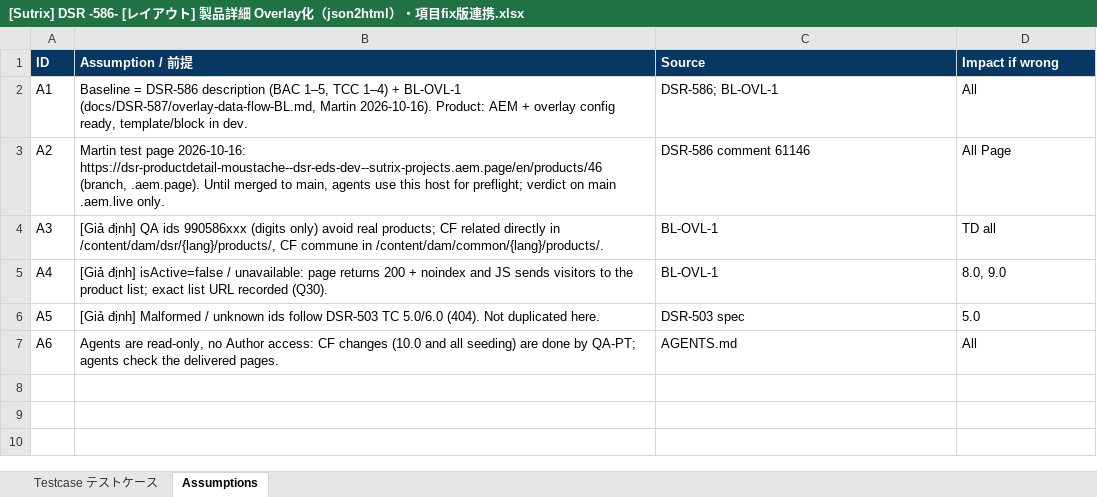
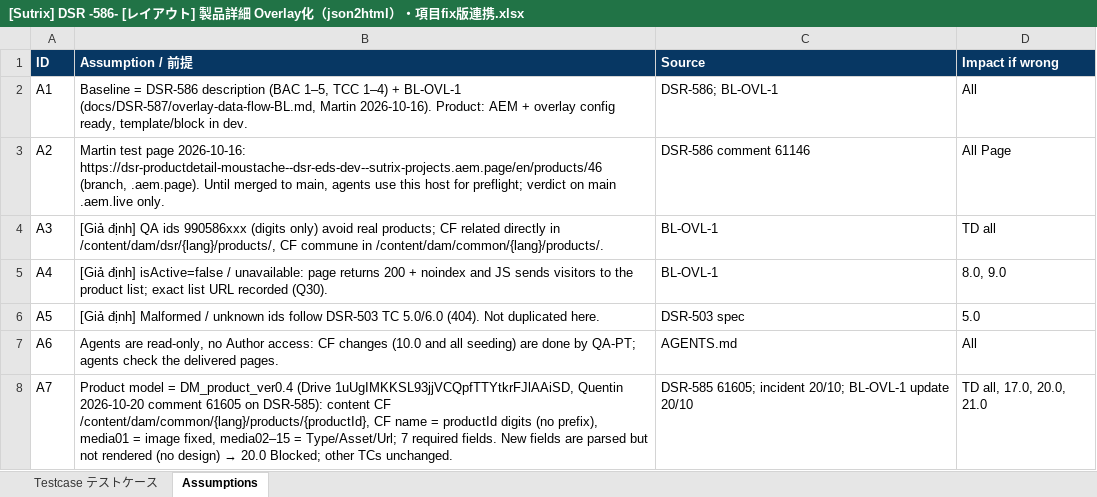
Before and after one commit to dat-sutrix/dsr-qa, an Excel workbook: ykk-dsr/hub/tc-out/[Sutrix] DSR -586- [レイアウト] 製品詳細 Overlay化（json2html）・項目fix版連携.xlsx, sheet Assumptions, drawn as a sheet; values as stored, in another font and other column widths than the file's, no borders; the diff names each change by its address in the sheet, - before the commit and + after, or states it on an @@ line.

```diff
--- a/ykk-dsr/hub/tc-out/[Sutrix] DSR -586- [レイアウト] 製品詳細 Overlay化（json2html）・項目fix版連携.xlsx (sheet Assumptions)
+++ b/ykk-dsr/hub/tc-out/[Sutrix] DSR -586- [レイアウト] 製品詳細 Overlay化（json2html）・項目fix版連携.xlsx (sheet Assumptions)
+row 8: A7 | Product model = DM_product_ver0.4 (Drive 1uUgIMKKSL93jjVCQpfTTYtkrFJlAAiSD, Quentin 2026-10-20 comment 61605 on DSR-585): content CF /content/dam/common/{lang}/products/{productId}, CF name = productId digits (no prefix), media01 = image fixed, media02–15 = Type/Asset/Url; 7 required fields. New fields are parsed but not rendered (no design) → 20.0 Blocked; other TCs unchanged. | DSR-585 61605; incident 20/10; BL-OVL-1 update 20/10 | TD all, 17.0, 20.0, 21.0
```
Also changed, not shown: sheet Testcase テストケース, ykk-dsr/hub/tc-out/[Sutrix] DSR -585- [AEM] 製品CF 改修（項目fix版対応）.xlsx, ykk-dsr/hub/tc-out/[Sutrix] DSR -585- [AEM] 製品CF 改修（項目fix版対応）_TestData.xlsx, 11 other files.
